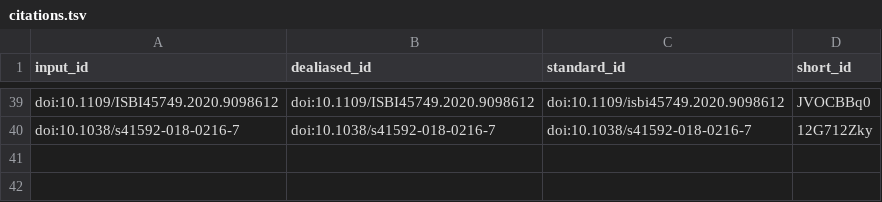
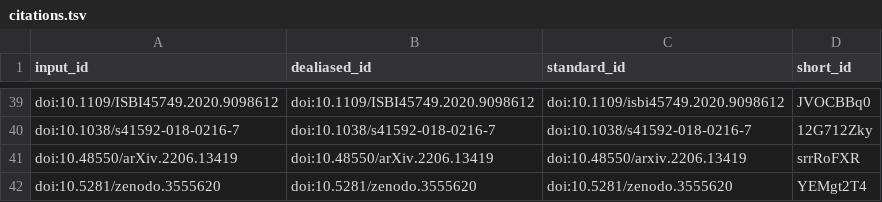
Before and after one commit to MMV-Lab/im2im-paper, a TSV file: citations.tsv, drawn as a sheet; only a part is shown, gaps mark what is left out; the diff names each change by its address in the sheet, - before the commit and + after, or states it on an @@ line.

```diff
--- a/citations.tsv
+++ b/citations.tsv
+row 41: doi:10.48550/arXiv.2206.13419 | doi:10.48550/arXiv.2206.13419 | doi:10.48550/arxiv.2206.13419 | srrRoFXR
+row 42: doi:10.5281/zenodo.3555620 | doi:10.5281/zenodo.3555620 | doi:10.5281/zenodo.3555620 | YEMgt2T4
```
Also changed, not shown: 7 other files.
